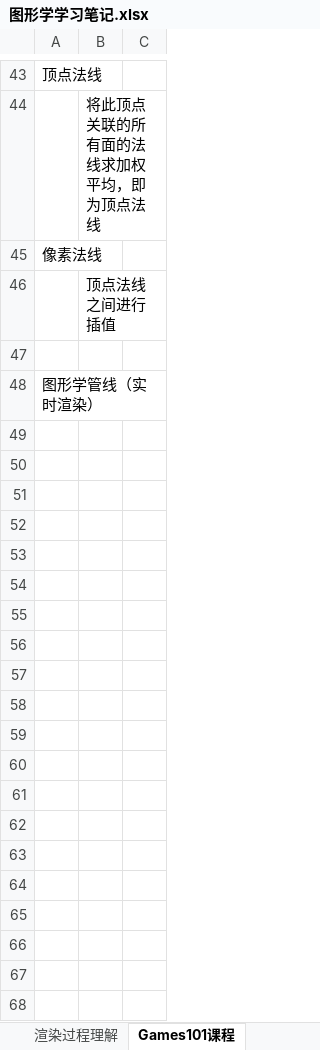
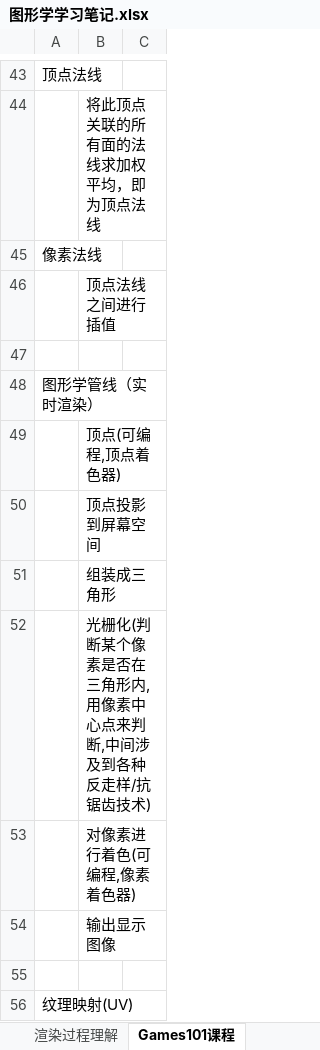
Before and after one commit to MythGalaxy/D3D12Render, an Excel workbook: 图形学学习笔记.xlsx, sheet Games101课程, drawn as a sheet; only a part is shown, gaps mark what is left out; values as stored, in another font and other column widths than the file's, no borders; the diff names each change by its address in the sheet, - before the commit and + after, or states it on an @@ line.

Commit message:
update

```diff
--- a/图形学学习笔记.xlsx (sheet Games101课程)
+++ b/图形学学习笔记.xlsx (sheet Games101课程)
+row 49:  | 顶点(可编程,顶点着色器)
+row 50:  | 顶点投影到屏幕空间
+row 51:  | 组装成三角形
+row 52:  | 光栅化(判断某个像素是否在三角形内,用像素中心点来判断,中间涉及到各种反走样/抗锯齿技术)
+row 53:  | 对像素进行着色(可编程,像素着色器)
+row 54:  | 输出显示图像
+row 55: (empty)
+row 56: 纹理映射(UV)
```
